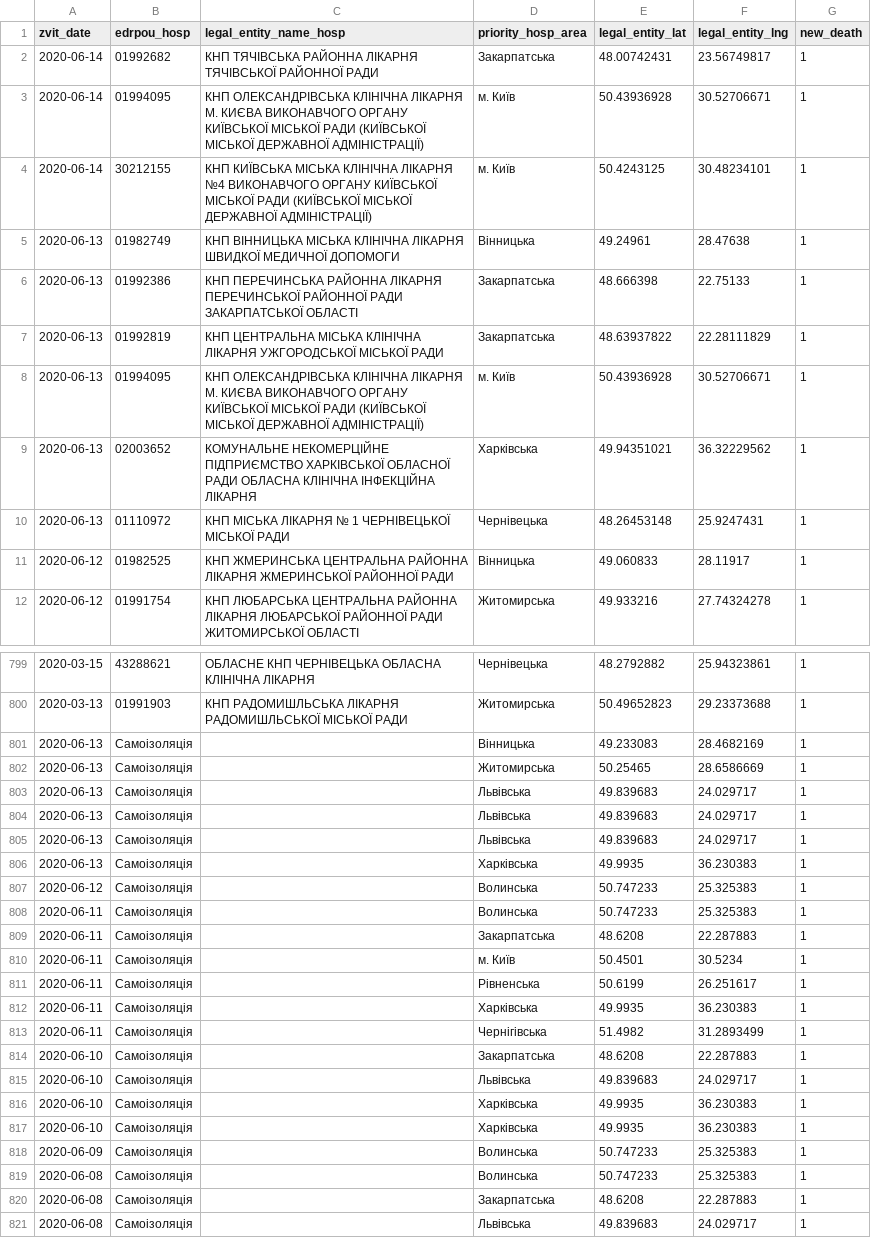
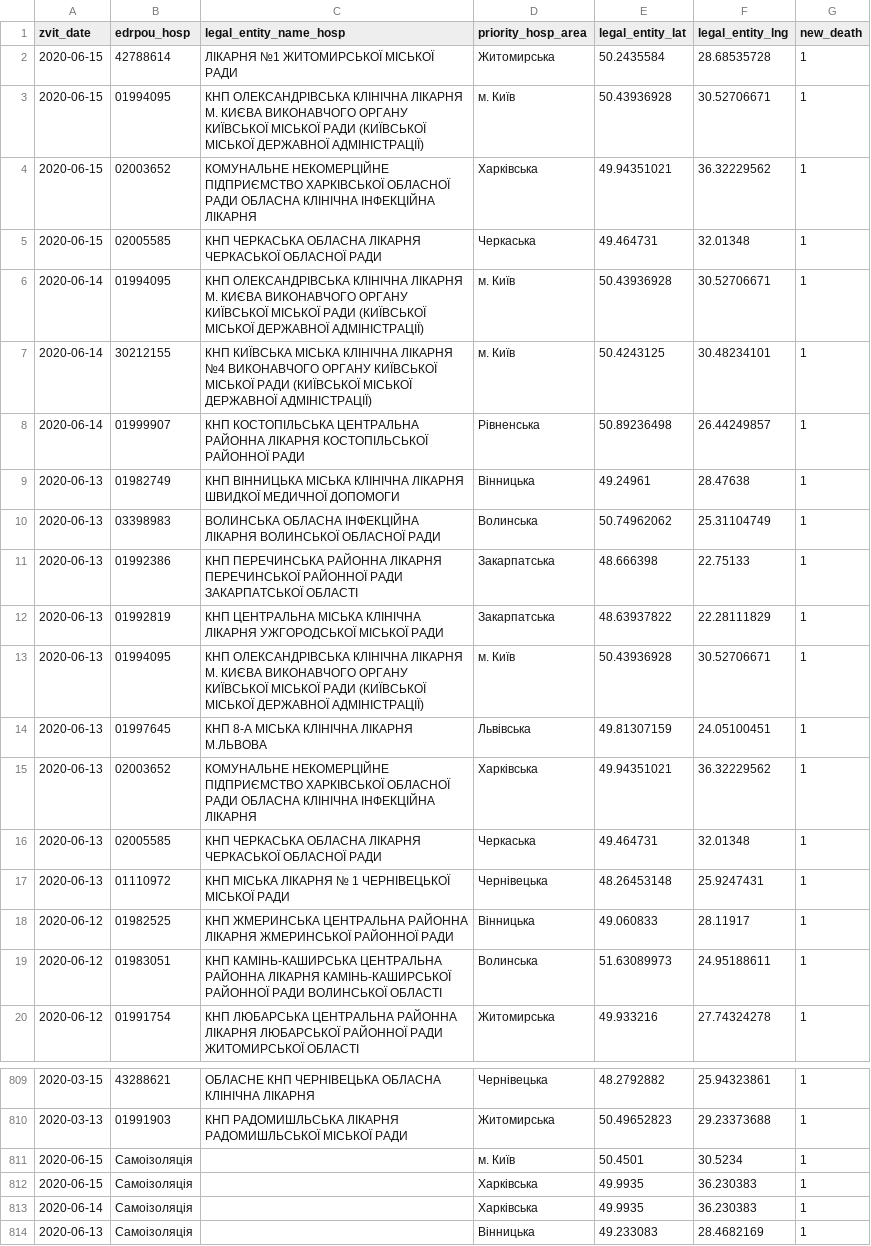
Before and after one commit to texty/covid-19, a CSV file: data/ukraine/death_cases.csv, drawn as a sheet; only a part is shown, gaps mark what is left out; the shorter side is filled out with more unchanged rows; removed rows and columns are numbered as before the commit, all else as after; the diff covers the shown part only; the diff names each change by its address in the sheet, - before the commit and + after, or states it on an @@ line.

```diff
--- a/data/ukraine/death_cases.csv
+++ b/data/ukraine/death_cases.csv
-row 2: 2020-06-14 | 01992682 | КНП ТЯЧІВСЬКА РАЙОННА ЛІКАРНЯ ТЯЧІВСЬКОЇ РАЙОННОЇ РАДИ | Закарпатська | 48.00742431 | 23.56749817 | 1
+row 2: 2020-06-15 | 42788614 | ЛІКАРНЯ №1 ЖИТОМИРСЬКОЇ МІСЬКОЇ РАДИ | Житомирська | 50.2435584 | 28.68535728 | 1
+row 3: 2020-06-15 | 01994095 | КНП ОЛЕКСАНДРІВСЬКА КЛІНІЧНА ЛІКАРНЯ М. КИЄВА ВИКОНАВЧОГО ОРГАНУ КИЇВСЬКОЇ МІСЬКОЇ РАДИ (КИЇВСЬКОЇ МІСЬКОЇ ДЕРЖАВНОЇ АДМІНІСТРАЦІЇ) | м. Київ | 50.43936928 | 30.52706671 | 1
+row 4: 2020-06-15 | 02003652 | КОМУНАЛЬНЕ НЕКОМЕРЦІЙНЕ ПІДПРИЄМСТВО ХАРКІВСЬКОЇ ОБЛАСНОЇ РАДИ ОБЛАСНА КЛІНІЧНА ІНФЕКЦІЙНА ЛІКАРНЯ | Харківська | 49.94351021 | 36.32229562 | 1
+row 5: 2020-06-15 | 02005585 | КНП ЧЕРКАСЬКА ОБЛАСНА ЛІКАРНЯ ЧЕРКАСЬКОЇ ОБЛАСНОЇ РАДИ | Черкаська | 49.464731 | 32.01348 | 1
+row 8: 2020-06-14 | 01999907 | КНП КОСТОПІЛЬСЬКА ЦЕНТРАЛЬНА РАЙОННА ЛІКАРНЯ КОСТОПІЛЬСЬКОЇ РАЙОННОЇ РАДИ | Рівненська | 50.89236498 | 26.44249857 | 1
+row 10: 2020-06-13 | 03398983 | ВОЛИНСЬКА ОБЛАСНА ІНФЕКЦІЙНА ЛІКАРНЯ ВОЛИНСЬКОЇ ОБЛАСНОЇ РАДИ | Волинська | 50.74962062 | 25.31104749 | 1
+row 14: 2020-06-13 | 01997645 | КНП 8-А МІСЬКА КЛІНІЧНА ЛІКАРНЯ М.ЛЬВОВА | Львівська | 49.81307159 | 24.05100451 | 1
+row 16: 2020-06-13 | 02005585 | КНП ЧЕРКАСЬКА ОБЛАСНА ЛІКАРНЯ ЧЕРКАСЬКОЇ ОБЛАСНОЇ РАДИ | Черкаська | 49.464731 | 32.01348 | 1
+row 19: 2020-06-12 | 01983051 | КНП КАМІНЬ-КАШИРСЬКА ЦЕНТРАЛЬНА РАЙОННА ЛІКАРНЯ КАМІНЬ-КАШИРСЬКОЇ РАЙОННОЇ РАДИ ВОЛИНСЬКОЇ ОБЛАСТІ | Волинська | 51.63089973 | 24.95188611 | 1
+row 811: 2020-06-15 | Самоізоляція |  | м. Київ | 50.4501 | 30.5234 | 1
+row 812: 2020-06-15 | Самоізоляція |  | Харківська | 49.9935 | 36.230383 | 1
+row 813: 2020-06-14 | Самоізоляція |  | Харківська | 49.9935 | 36.230383 | 1
```
Also changed, not shown: 4 added rows and 3 removed rows elsewhere in this file, data/ukraine/cases_by_date.csv, data/ukraine/cases_by_region.csv, 2 other files.
